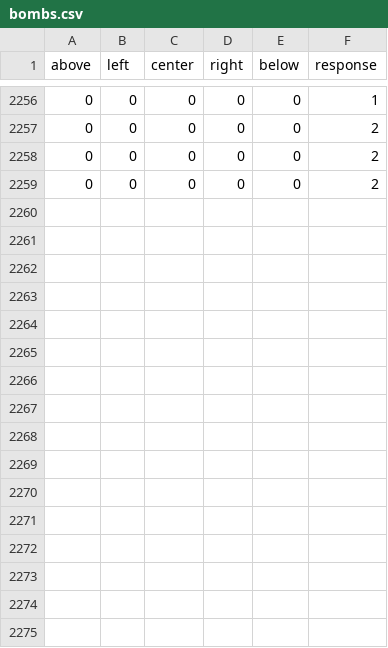
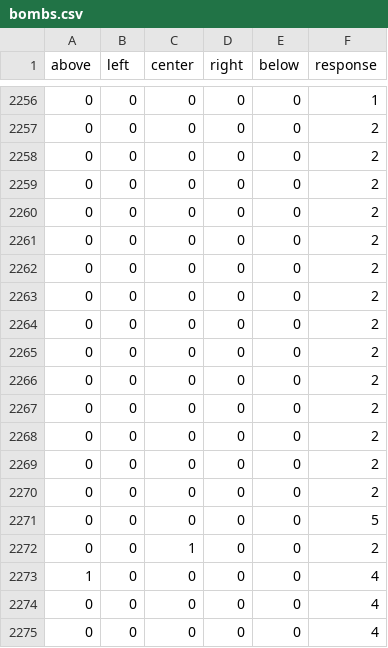
Before and after one commit to zneb97/SoftDesFinalProject, a CSV file: bomberman-pygame/bombs.csv, drawn as a sheet; only a part is shown, gaps mark what is left out; the diff names each change by its address in the sheet, - before the commit and + after, or states it on an @@ line.

```diff
--- a/bomberman-pygame/bombs.csv
+++ b/bomberman-pygame/bombs.csv
+row 2260: 0 | 0 | 0 | 0 | 0 | 2
+row 2261: 0 | 0 | 0 | 0 | 0 | 2
+row 2262: 0 | 0 | 0 | 0 | 0 | 2
+row 2263: 0 | 0 | 0 | 0 | 0 | 2
+row 2264: 0 | 0 | 0 | 0 | 0 | 2
+row 2265: 0 | 0 | 0 | 0 | 0 | 2
+row 2266: 0 | 0 | 0 | 0 | 0 | 2
+row 2267: 0 | 0 | 0 | 0 | 0 | 2
+row 2268: 0 | 0 | 0 | 0 | 0 | 2
+row 2269: 0 | 0 | 0 | 0 | 0 | 2
+row 2270: 0 | 0 | 0 | 0 | 0 | 2
+row 2271: 0 | 0 | 0 | 0 | 0 | 5
+row 2272: 0 | 0 | 1 | 0 | 0 | 2
+row 2273: 1 | 0 | 0 | 0 | 0 | 4
+row 2274: 0 | 0 | 0 | 0 | 0 | 4
+row 2275: 0 | 0 | 0 | 0 | 0 | 4
```
Also changed, not shown: bomberman-pygame/bricks.csv, bomberman-pygame/walls.csv, 2 other files.
